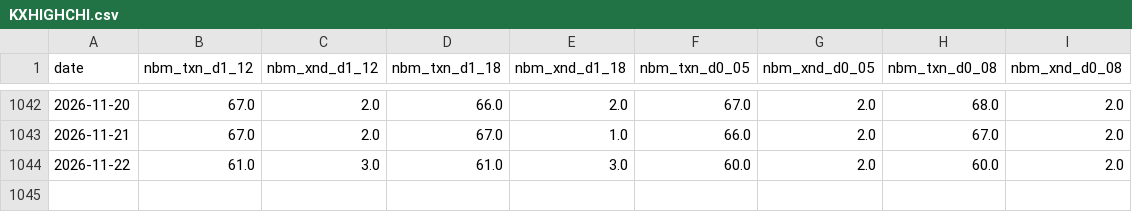
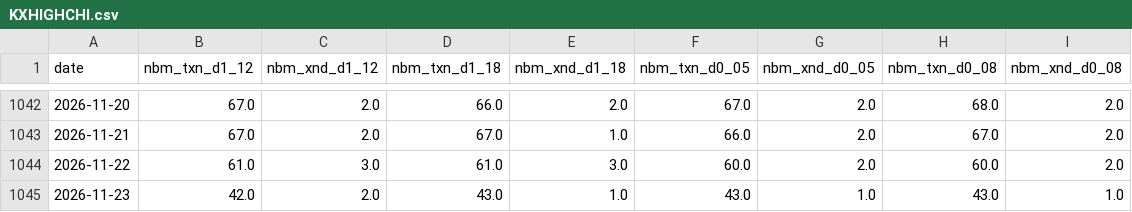
Before and after one commit to lucaslin1-collab/lucaslinweather, a CSV file: data/nbm_slots/KXHIGHCHI.csv, drawn as a sheet; only a part is shown, gaps mark what is left out; the diff names each change by its address in the sheet, - before the commit and + after, or states it on an @@ line.

```diff
--- a/data/nbm_slots/KXHIGHCHI.csv
+++ b/data/nbm_slots/KXHIGHCHI.csv
+row 1045: 2026-11-23 | 42.0 | 2.0 | 43.0 | 1.0 | 43.0 | 1.0 | 43.0 | 1.0
```
Also changed, not shown: data/nbm_slots/KXHIGHAUS.csv, data/nbm_slots/KXHIGHDEN.csv, 27 other files.
